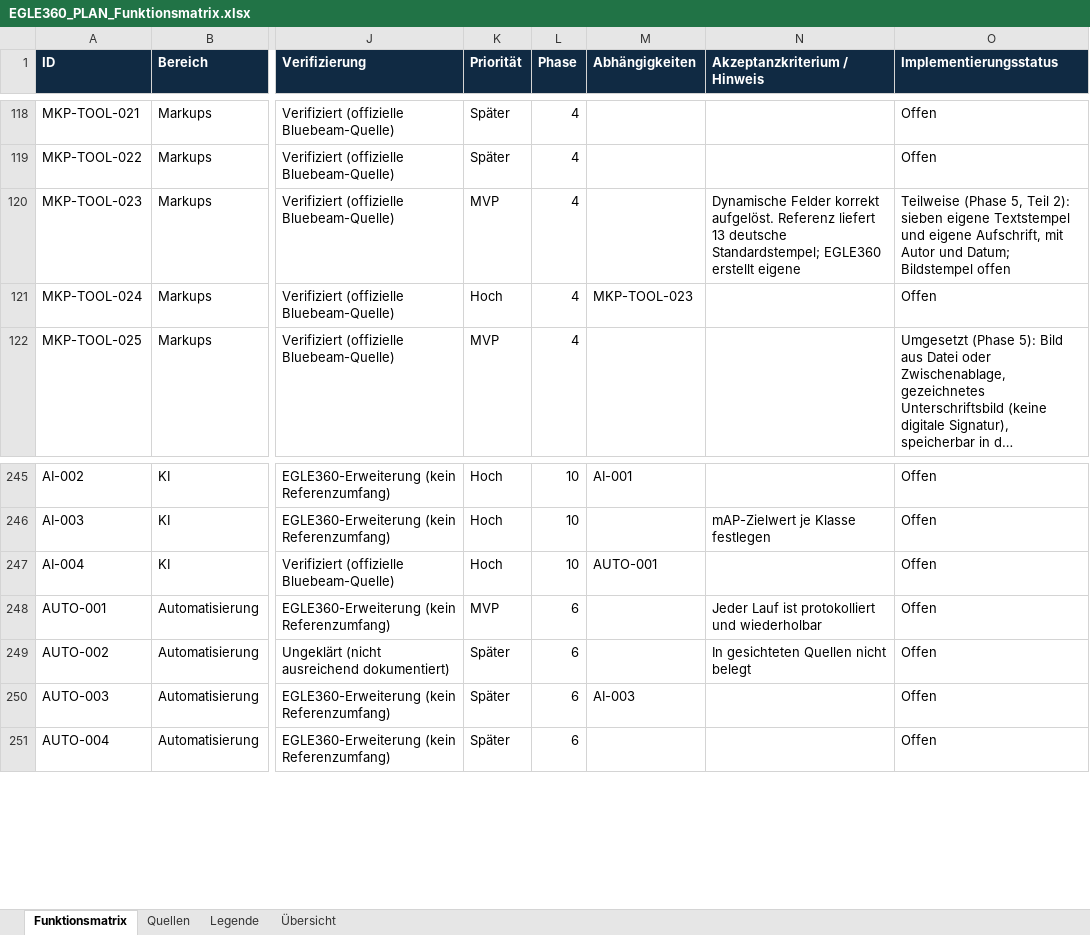
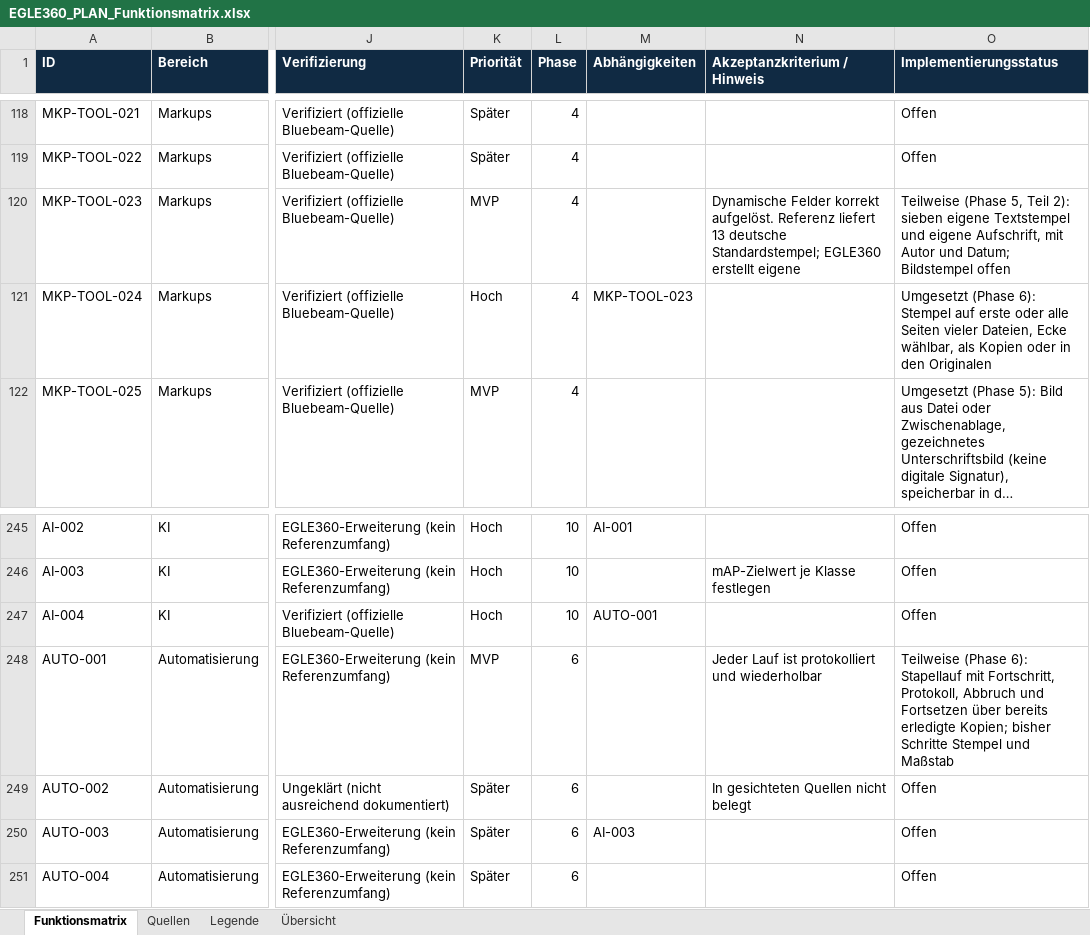
Before and after one commit to EGLE360/EGLE360-PLAN, an Excel workbook: docs/phase1/EGLE360_PLAN_Funktionsmatrix.xlsx, sheet Funktionsmatrix, drawn as a sheet; only a part is shown, gaps mark what is left out; long unchanged cells end in …; values as stored, in another font and other column widths than the file's, no borders; the diff names each change by its address in the sheet, - before the commit and + after, or states it on an @@ line.

```diff
--- a/docs/phase1/EGLE360_PLAN_Funktionsmatrix.xlsx (sheet Funktionsmatrix)
+++ b/docs/phase1/EGLE360_PLAN_Funktionsmatrix.xlsx (sheet Funktionsmatrix)
-O121 (Implementierungsstatus): Offen
+O121 (Implementierungsstatus): Umgesetzt (Phase 6): Stempel auf erste oder alle Seiten vieler Dateien, Ecke wählbar, als Kopien oder in den Originalen
-O248 (Implementierungsstatus): Offen
+O248 (Implementierungsstatus): Teilweise (Phase 6): Stapellauf mit Fortschritt, Protokoll, Abbruch und Fortsetzen über bereits erledigte Kopien; bisher Schritte Stempel und Maßstab
```
Also changed, not shown: 12 other files.
